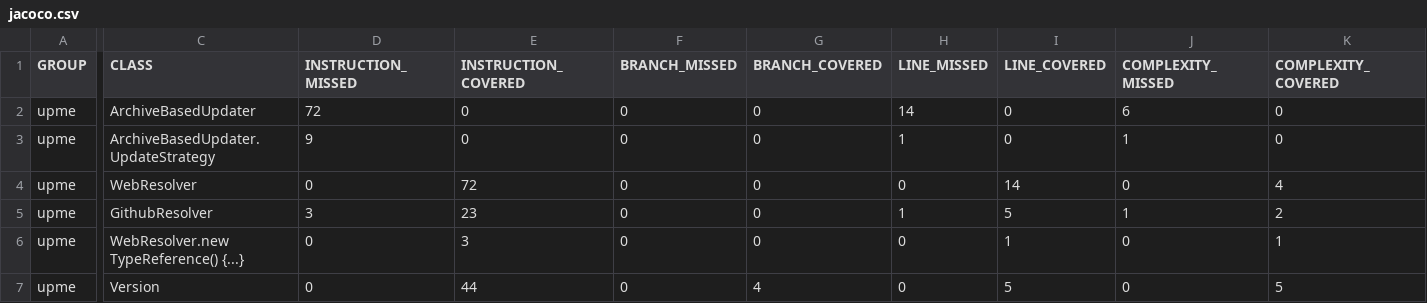
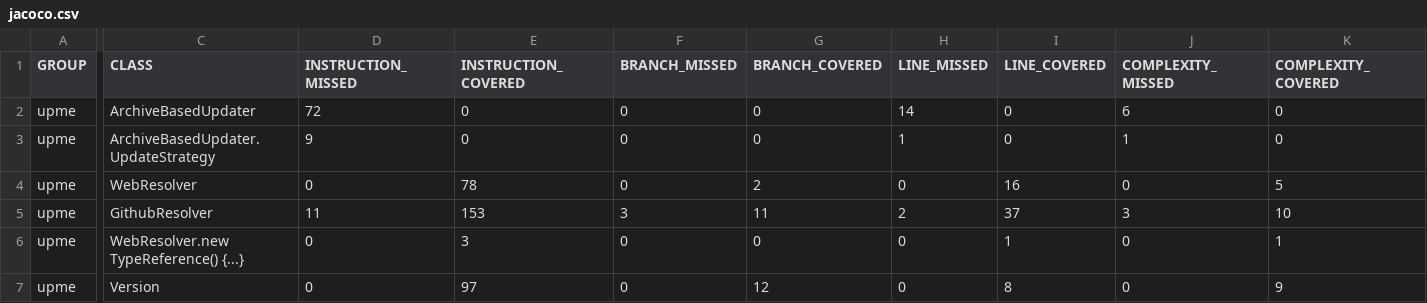
Before and after one commit to olepoeschl/Upme, a CSV file: jacoco.csv, drawn as a sheet; only a part is shown, gaps mark what is left out; the diff covers the shown part only; the diff names each change by its address in the sheet, - before the commit and + after, or states it on an @@ line.

```diff
--- a/jacoco.csv
+++ b/jacoco.csv
-E4 (INSTRUCTION_COVERED): 72
+E4 (INSTRUCTION_COVERED): 78
-G4 (BRANCH_COVERED): 0
+G4 (BRANCH_COVERED): 2
-I4 (LINE_COVERED): 14
+I4 (LINE_COVERED): 16
-K4 (COMPLEXITY_COVERED): 4
+K4 (COMPLEXITY_COVERED): 5
-D5 (INSTRUCTION_MISSED): 3
+D5 (INSTRUCTION_MISSED): 11
-E5 (INSTRUCTION_COVERED): 23
+E5 (INSTRUCTION_COVERED): 153
-F5 (BRANCH_MISSED): 0
+F5 (BRANCH_MISSED): 3
-G5 (BRANCH_COVERED): 0
+G5 (BRANCH_COVERED): 11
-H5 (LINE_MISSED): 1
+H5 (LINE_MISSED): 2
-I5 (LINE_COVERED): 5
+I5 (LINE_COVERED): 37
-J5 (COMPLEXITY_MISSED): 1
+J5 (COMPLEXITY_MISSED): 3
-K5 (COMPLEXITY_COVERED): 2
+K5 (COMPLEXITY_COVERED): 10
-E7 (INSTRUCTION_COVERED): 44
+E7 (INSTRUCTION_COVERED): 97
-G7 (BRANCH_COVERED): 4
+G7 (BRANCH_COVERED): 12
-I7 (LINE_COVERED): 5
+I7 (LINE_COVERED): 8
-K7 (COMPLEXITY_COVERED): 5
+K7 (COMPLEXITY_COVERED): 9
```
Also changed, not shown: 2 edited cells elsewhere in this file, 13 other files.
